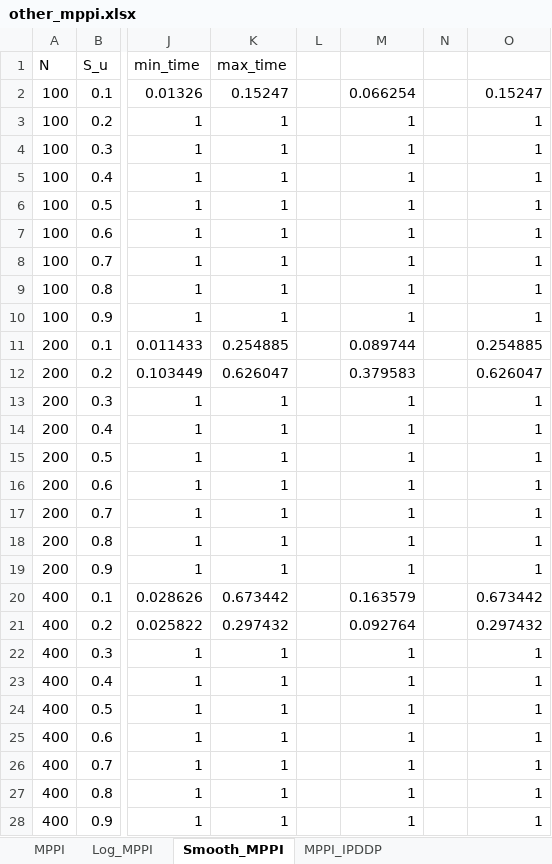
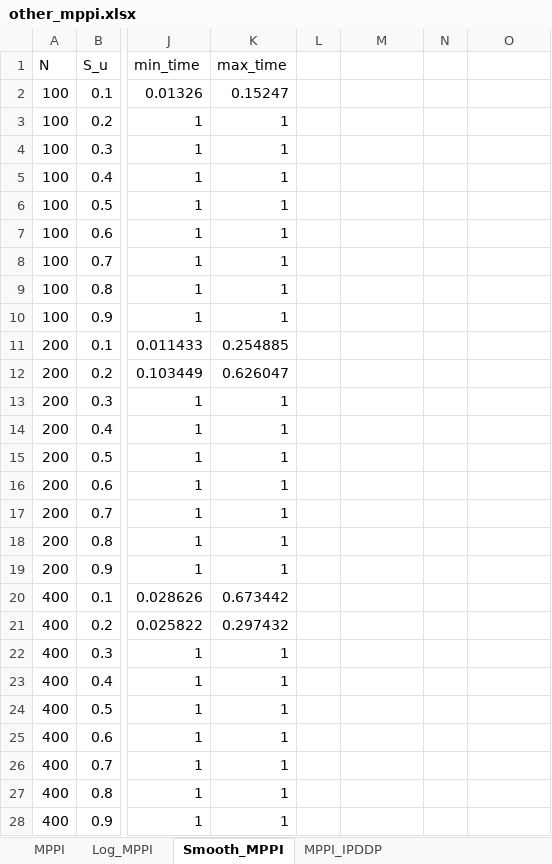
Before and after one commit to MC00614/mppi_ipddp_cpp, an Excel workbook: graph/other_mppi.xlsx, sheet Smooth_MPPI, drawn as a sheet; only a part is shown, gaps mark what is left out; values as stored, in another font and other column widths than the file's, no borders; the diff covers the shown part only; the diff names each change by its address in the sheet, - before the commit and + after, or states it on an @@ line.

```diff
--- a/graph/other_mppi.xlsx (sheet Smooth_MPPI)
+++ b/graph/other_mppi.xlsx (sheet Smooth_MPPI)
-M2: 0.066254
+M2: (empty)
-O2: 0.15247
+O2: (empty)
-M3:M10: 1
+M3:M10: (empty)
-O3:O10: 1
+O3:O10: (empty)
-M11: 0.089744
+M11: (empty)
-O11: 0.254885
+O11: (empty)
-M12: 0.379583
+M12: (empty)
-O12: 0.626047
+O12: (empty)
-M13:M19: 1
+M13:M19: (empty)
-O13:O19: 1
+O13:O19: (empty)
-M20: 0.163579
+M20: (empty)
-O20: 0.673442
+O20: (empty)
-M21: 0.092764
+M21: (empty)
-O21: 0.297432
+O21: (empty)
-M22:M28: 1
+M22:M28: (empty)
-O22:O28: 1
+O22:O28: (empty)
```
Also changed, not shown: 108 edited cells elsewhere in this sheet, 1 other file.
